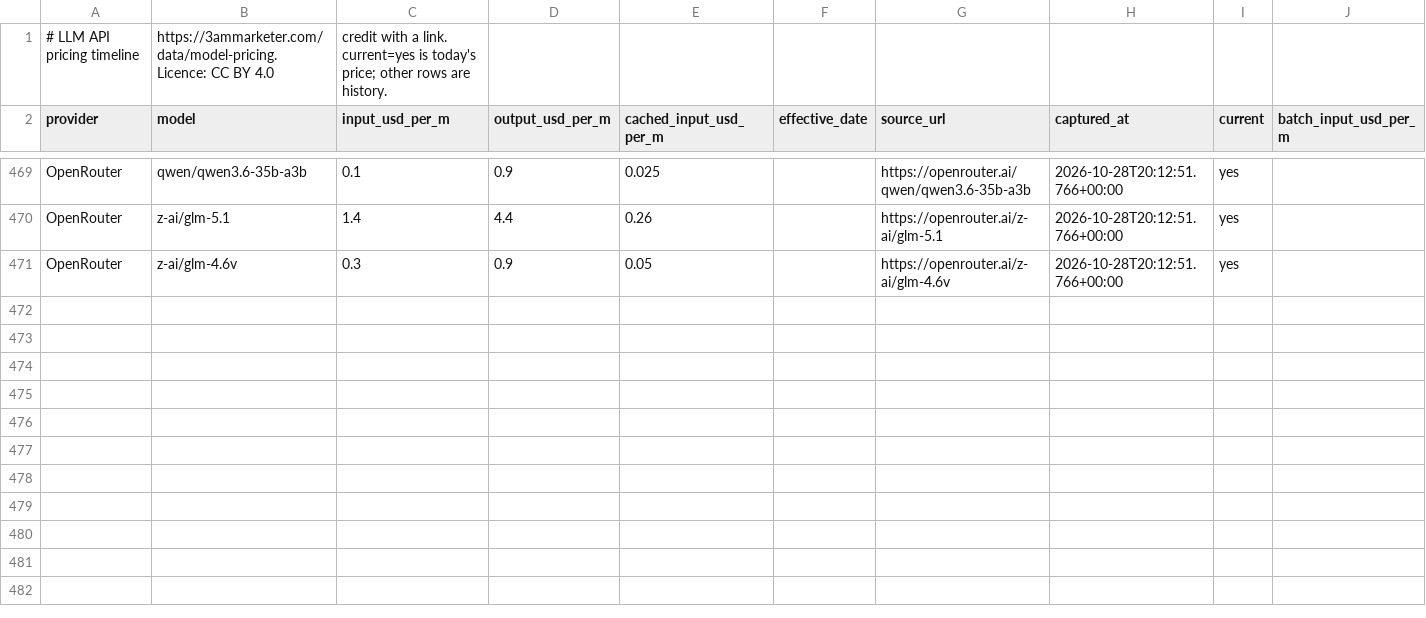
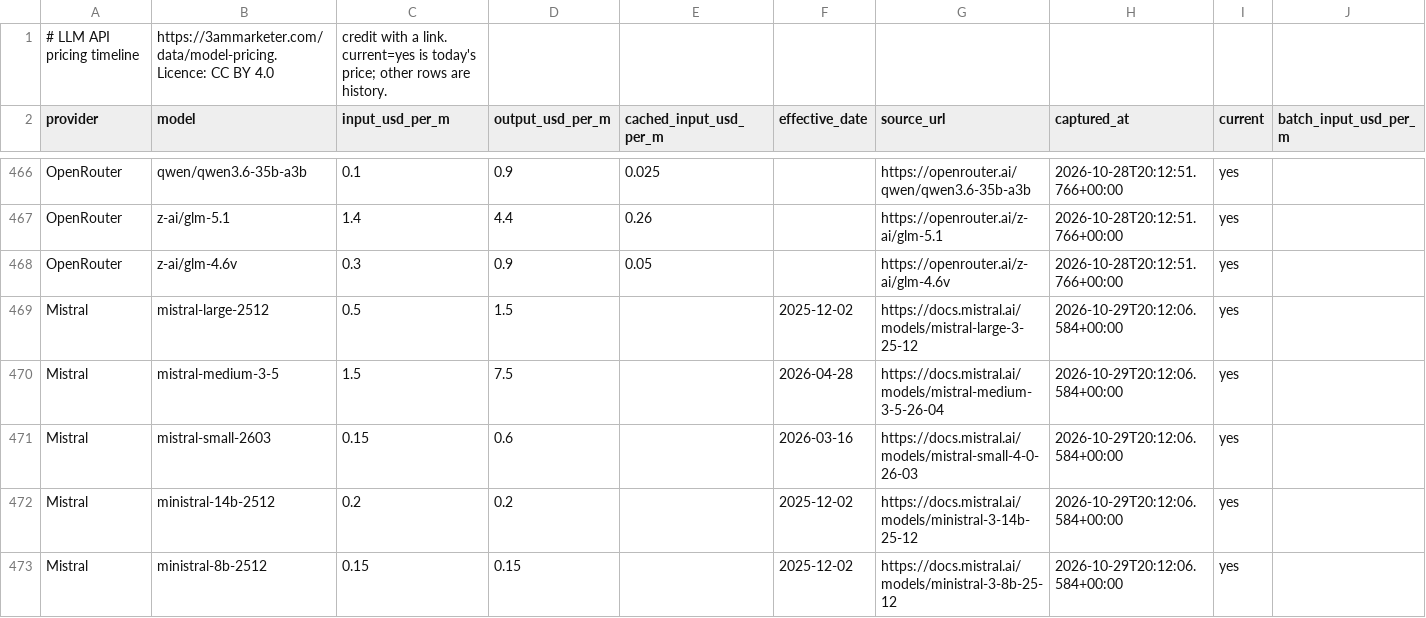
Before and after one commit to antriksht/llm-api-pricing, a CSV file: model-pricing-current.csv, drawn as a sheet; only a part is shown, gaps mark what is left out; rows hold the shown columns only; the diff covers the shown part only; the diff names each change by its address in the sheet, - before the commit and + after, or states it on an @@ line.

```diff
--- a/model-pricing-current.csv
+++ b/model-pricing-current.csv
+row 469: Mistral | mistral-large-2512 | 0.5 | 1.5 |  | 2025-12-02 | https://docs.mistral.ai/models/mistral-large-3-25-12 | 2026-10-29T20:12:06.584+00:00 | yes
+row 470: Mistral | mistral-medium-3-5 | 1.5 | 7.5 |  | 2026-04-28 | https://docs.mistral.ai/models/mistral-medium-3-5-26-04 | 2026-10-29T20:12:06.584+00:00 | yes
+row 471: Mistral | mistral-small-2603 | 0.15 | 0.6 |  | 2026-03-16 | https://docs.mistral.ai/models/mistral-small-4-0-26-03 | 2026-10-29T20:12:06.584+00:00 | yes
+row 472: Mistral | ministral-14b-2512 | 0.2 | 0.2 |  | 2025-12-02 | https://docs.mistral.ai/models/ministral-3-14b-25-12 | 2026-10-29T20:12:06.584+00:00 | yes
+row 473: Mistral | ministral-8b-2512 | 0.15 | 0.15 |  | 2025-12-02 | https://docs.mistral.ai/models/ministral-3-8b-25-12 | 2026-10-29T20:12:06.584+00:00 | yes
```
Also changed, not shown: 5 added rows, 3 removed rows and 15 moved rows elsewhere in this file, model-pricing.csv, 2 other files.
